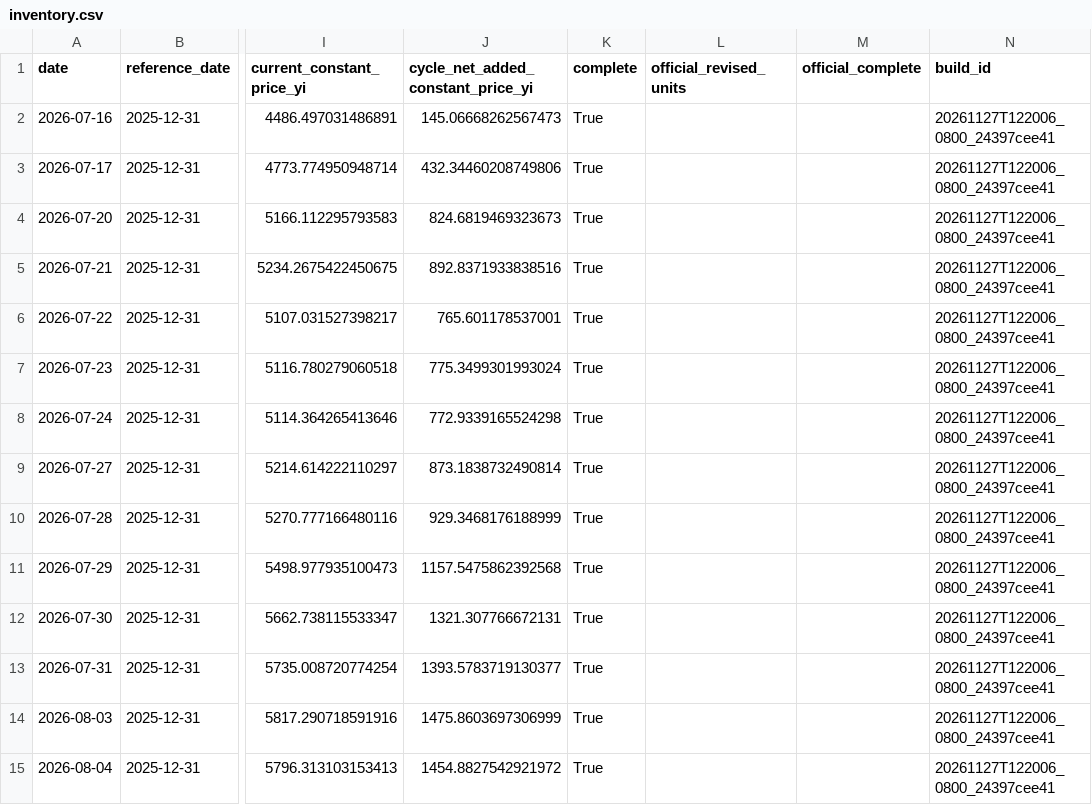
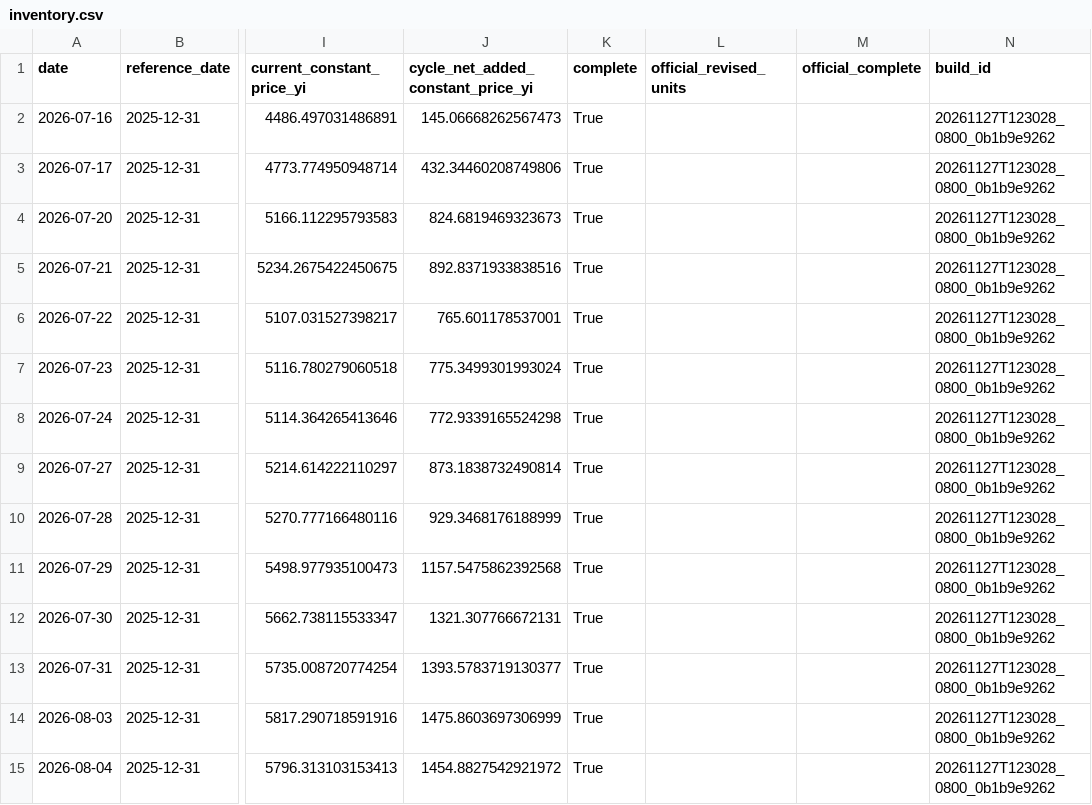
Before and after one commit to kay-github/code_all, a CSV file: tools/national-team-etf/data/inventory.csv, drawn as a sheet; only a part is shown, gaps mark what is left out; the diff covers the shown part only; the diff names each change by its address in the sheet, - before the commit and + after, or states it on an @@ line.

Commit message:
Improve ETF tracking with official share history and verified releases

```diff
--- a/tools/national-team-etf/data/inventory.csv
+++ b/tools/national-team-etf/data/inventory.csv
-N2:N15 (build_id): 20261127T122006_0800_24397cee41
+N2:N15 (build_id): 20261127T123028_0800_0b1b9e9262
```
Also changed, not shown: 76 edited cells elsewhere in this file, tools/national-team-etf/data/official_flow.csv, 9 other files.
